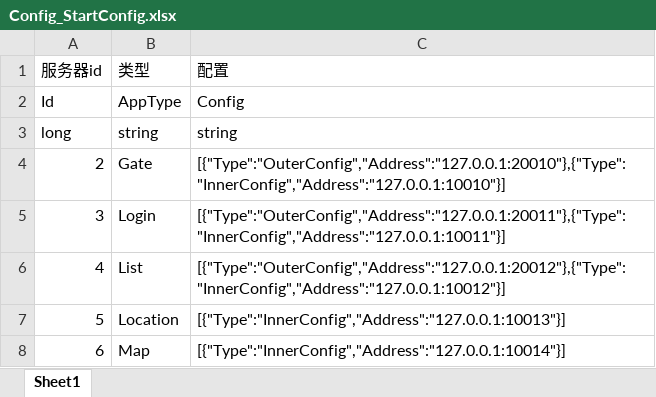
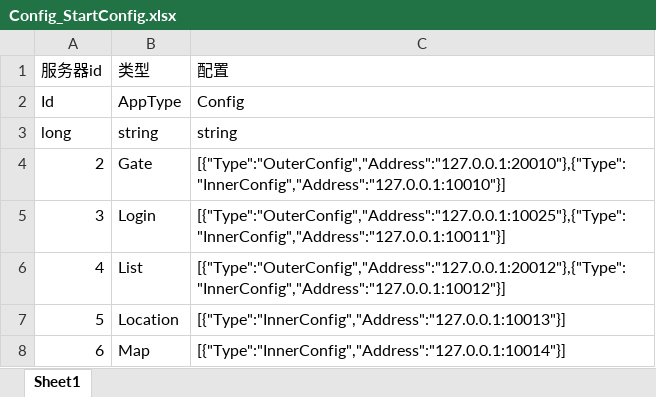
Before and after one commit to ieg123com/ETC, an Excel workbook: conf_xlsx/Config_StartConfig.xlsx, sheet Sheet1, drawn as a sheet; values as stored, in another font and other column widths than the file's, no borders; the diff names each change by its address in the sheet, - before the commit and + after, or states it on an @@ line.

```diff
--- a/conf_xlsx/Config_StartConfig.xlsx (sheet Sheet1)
+++ b/conf_xlsx/Config_StartConfig.xlsx (sheet Sheet1)
-C5: [{"Type":"OuterConfig","Address":"127.0.0.1:20011"},{"Type":"InnerConfig","Address":"127.0.0.1:10011"}]
+C5: [{"Type":"OuterConfig","Address":"127.0.0.1:10025"},{"Type":"InnerConfig","Address":"127.0.0.1:10011"}]
```
Also changed, not shown: 32 other files.
